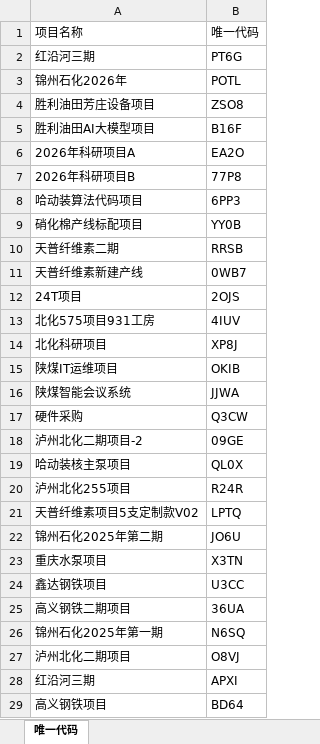
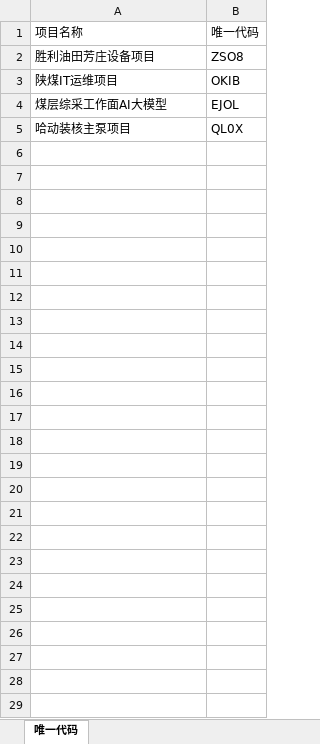
Before and after one commit to polarpolar/project-manager, an Excel workbook: 项目唯一代码.xlsx, sheet 唯一代码, drawn as a sheet; values as stored, in another font and other column widths than the file's, no borders; removed rows and columns are numbered as before the commit, all else as after; the diff names each change by its address in the sheet, - before the commit and + after, or states it on an @@ line.

```diff
--- a/项目唯一代码.xlsx (sheet 唯一代码)
+++ b/项目唯一代码.xlsx (sheet 唯一代码)
-row 2: 红沿河三期 | PT6G
-row 3: 锦州石化2026年 | POTL
-row 5: 胜利油田AI大模型项目 | B16F
-row 6: 2026年科研项目A | EA2O
-row 7: 2026年科研项目B | 77P8
-row 8: 哈动装算法代码项目 | 6PP3
-row 9: 硝化棉产线标配项目 | YY0B
-row 10: 天普纤维素二期 | RRSB
-row 11: 天普纤维素新建产线 | 0WB7
-row 12: 24T项目 | 2OJS
-row 13: 北化575项目931工房 | 4IUV
-row 14: 北化科研项目 | XP8J
-row 16: 陕煤智能会议系统 | JJWA
-row 17: 硬件采购 | Q3CW
-row 18: 泸州北化二期项目-2 | 09GE
+row 4: 煤层综采工作面AI大模型 | EJOL
-row 20: 泸州北化255项目 | R24R
-row 21: 天普纤维素项目5支定制款V02 | LPTQ
-row 22: 锦州石化2025年第二期 | JO6U
-row 23: 重庆水泵项目 | X3TN
-row 24: 鑫达钢铁项目 | U3CC
-row 25: 高义钢铁二期项目 | 36UA
-row 26: 锦州石化2025年第一期 | N6SQ
-row 27: 泸州北化二期项目 | O8VJ
-row 28: 红沿河三期 | APXI
-row 29: 高义钢铁项目 | BD64
```
Also changed, not shown: 8 other files.
